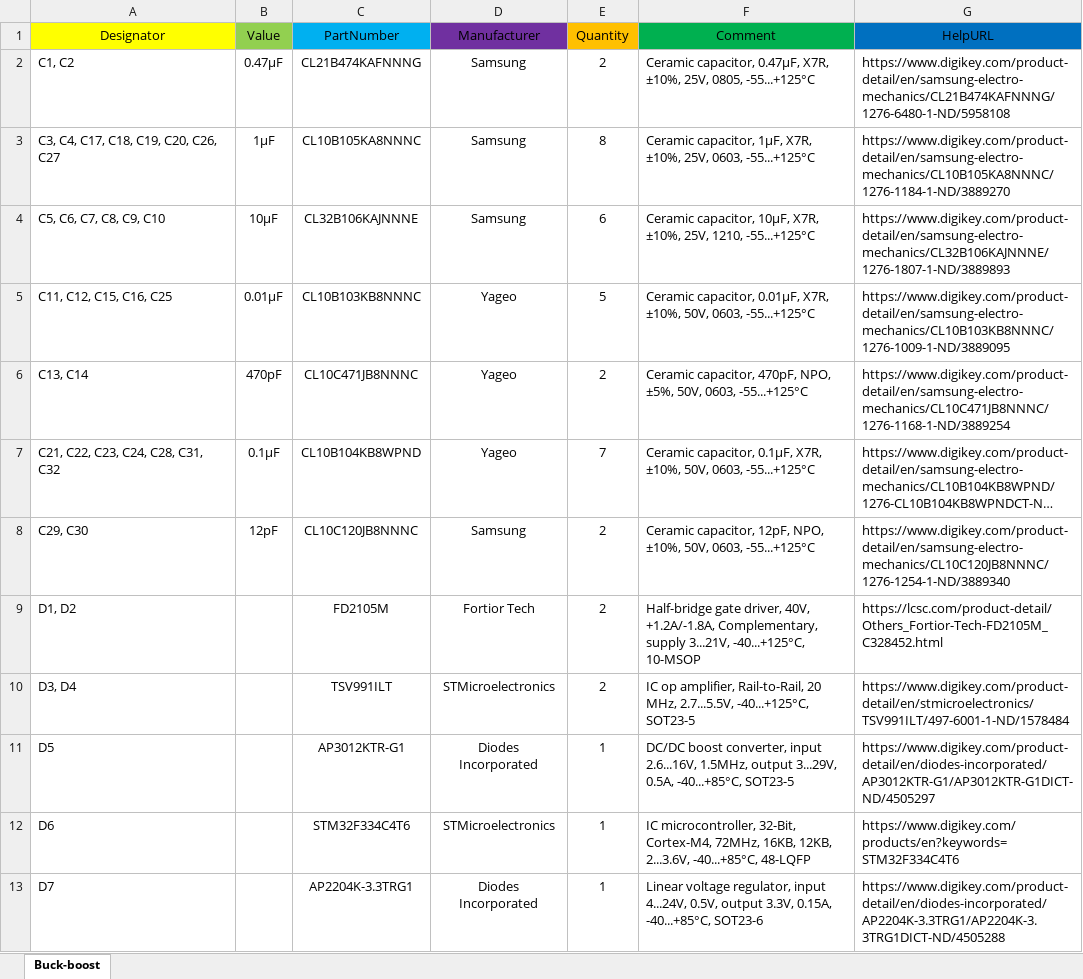
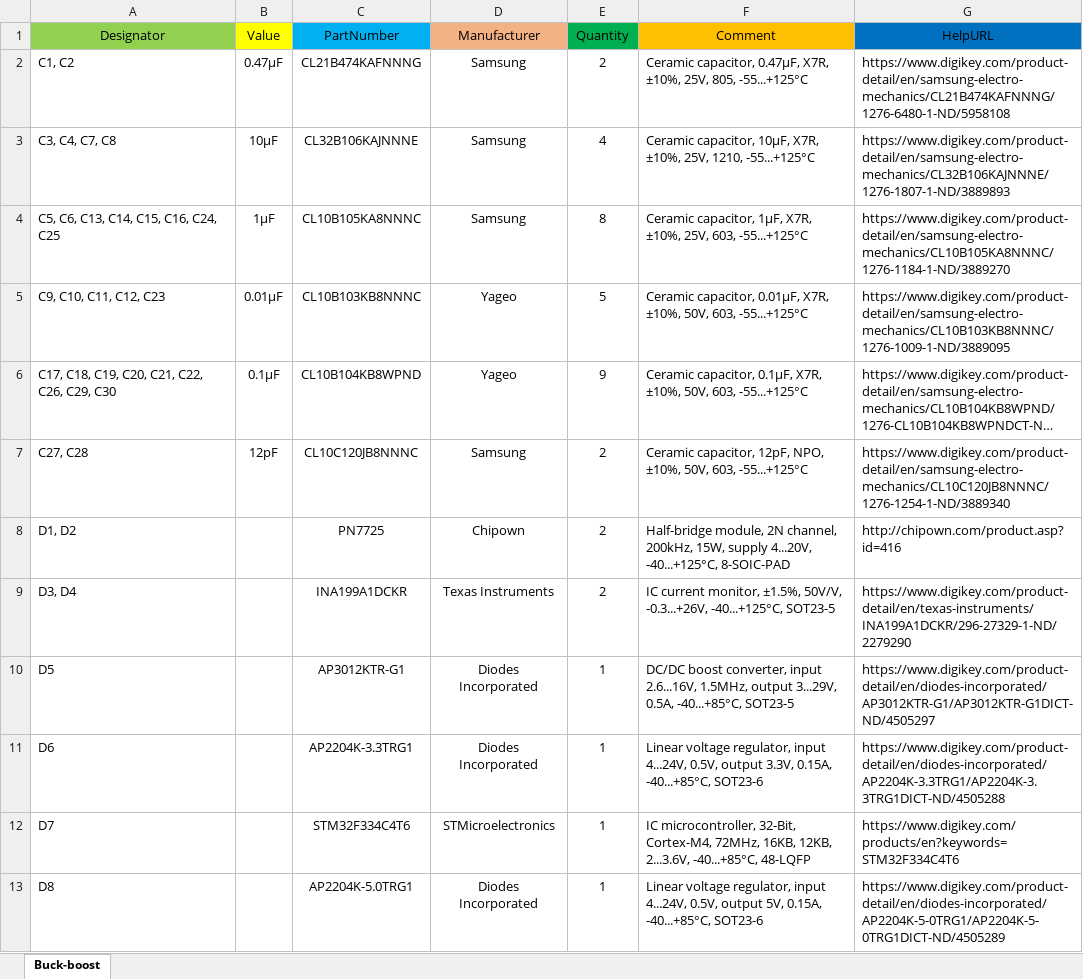
Before and after one commit to alayi/stm32f334-buck-boost, an Excel workbook: hardware/docs/bom.xlsx, sheet Buck-boost, drawn as a sheet; only a part is shown; long unchanged cells end in …; values as stored, in another font and other column widths than the file's, no borders; removed rows and columns are numbered as before the commit, all else as after; the diff covers the shown part only; the diff names each change by its address in the sheet, - before the commit and + after, or states it on an @@ line.

```diff
--- a/hardware/docs/bom.xlsx (sheet Buck-boost)
+++ b/hardware/docs/bom.xlsx (sheet Buck-boost)
-A1 fill: #FFFF00
+A1 fill: #92D050
-B1 fill: #92D050
+B1 fill: #FFFF00
-D1 fill: #7030A0
+D1 fill: #F4B183
-E1 fill: #FFC000
+E1 fill: #00B050
-F1 fill: #00B050
+F1 fill: #FFC000
-F2 (Comment): …±10%, 25V, 0805, -55...+125°C
+F2 (Comment): …±10%, 25V, 805, -55...+125°C
+row 3: C3, C4, C7, C8 | 10μF | CL32B106KAJNNNE | Samsung | 4 | Ceramic capacitor, 10μF, X7R, ±10%, 25V, 1210, -55...+125°C | https://www.digikey.com/product-detail/en/samsung-electro-mechanics/CL32B106KAJNNNE/1276-1807-1-ND/3889893
-A4 (Designator): C3, C4, C17, C18, C19, C20, C26, C27
+A4 (Designator): C5, C6, C13, C14, C15, C16, C24, C25
-F4 (Comment): …±10%, 25V, 0603, -55...+125°C
+F4 (Comment): …±10%, 25V, 603, -55...+125°C
-row 4: C5, C6, C7, C8, C9, C10 | 10μF | CL32B106KAJNNNE | Samsung | 6 | Ceramic capacitor, 10μF, X7R, ±10%, 25V, 1210, -55...+125°C | https://www.digikey.com/product-detail/en/samsung-electro-mechanics/CL32B106KAJNNNE/1276-1807-1-ND/3889893
-A5 (Designator): C11, C12, C15, C16, C25
+A5 (Designator): C9, C10, C11, C12, C23
-F5 (Comment): …±10%, 50V, 0603, -55...+125°C
+F5 (Comment): …±10%, 50V, 603, -55...+125°C
-row 6: C13, C14 | 470pF | CL10C471JB8NNNC | Yageo | 2 | Ceramic capacitor, 470pF, NPO, ±5%, 50V, 0603, -55...+125°C | https://www.digikey.com/product-detail/en/samsung-electro-mechanics/CL10C471JB8NNNC/1276-1168-1-ND/3889254
-A6 (Designator): C21, C22, C23, C24, C28, C31, C32
+A6 (Designator): C17, C18, C19, C20, C21, C22, C26, C29, C30
-E6 (Quantity): 7
+E6 (Quantity): 9
-F6 (Comment): …±10%, 50V, 0603, -55...+125°C
+F6 (Comment): …±10%, 50V, 603, -55...+125°C
-A7 (Designator): C29, C30
+A7 (Designator): C27, C28
-F7 (Comment): …±10%, 50V, 0603, -55...+125°C
+F7 (Comment): …±10%, 50V, 603, -55...+125°C
-C8 (PartNumber): FD2105M
+C8 (PartNumber): PN7725
-D8 (Manufacturer): Fortior Tech
+D8 (Manufacturer): Chipown
-F8 (Comment): Half-bridge gate driver, 40V, +1.2A/-1.8A, Complementary, supply 3...21V, -40...+125°C, 10-MSOP
+F8 (Comment): Half-bridge module, 2N channel, 200kHz, 15W, supply 4...20V, -40...+125°C, 8-SOIC-PAD
-G8 (HelpURL): https://lcsc.com/product-detail/Others_Fortior-Tech-FD2105M_C328452.html
+G8 (HelpURL): http://chipown.com/product.asp?id=416
-C9 (PartNumber): TSV991ILT
+C9 (PartNumber): INA199A1DCKR
-D9 (Manufacturer): STMicroelectronics
+D9 (Manufacturer): Texas Instruments
-F9 (Comment): IC op amplifier, Rail-to-Rail, 20 MHz, 2.7...5.5V, -40...+125°C, SOT23-5
+F9 (Comment): IC current monitor, ±1.5%, 50V/V, -0.3...+26V, -40...+125°C, SOT23-5
-G9 (HelpURL): https://www.digikey.com/product-detail/en/stmicroelectronics/TSV991ILT/497-6001-1-ND/1578484
+G9 (HelpURL): https://www.digikey.com/product-detail/en/texas-instruments/INA199A1DCKR/296-27329-1-ND/2279290
-C11 (PartNumber): STM32F334C4T6
+C11 (PartNumber): AP2204K-3.3TRG1
-D11 (Manufacturer): STMicroelectronics
+D11 (Manufacturer): Diodes Incorporated
-F11 (Comment): IC microcontroller, 32-Bit, Cortex-M4, 72MHz, 16KB, 12KB, 2...3.6V, -40...+85°C, 48-LQFP
+F11 (Comment): Linear voltage regulator, input 4...24V, 0.5V, output 3.3V, 0.15A, -40...+85°C, SOT23-6
-G11 (HelpURL): https://www.digikey.com/products/en?keywords=STM32F334C4T6
+G11 (HelpURL): https://www.digikey.com/product-detail/en/diodes-incorporated/AP2204K-3.3TRG1/AP2204K-3.3TRG1DICT-ND/4505288
-C12 (PartNumber): AP2204K-3.3TRG1
+C12 (PartNumber): STM32F334C4T6
-D12 (Manufacturer): Diodes Incorporated
+D12 (Manufacturer): STMicroelectronics
-F12 (Comment): Linear voltage regulator, input 4...24V, 0.5V, output 3.3V, 0.15A, -40...+85°C, SOT23-6
+F12 (Comment): IC microcontroller, 32-Bit, Cortex-M4, 72MHz, 16KB, 12KB, 2...3.6V, -40...+85°C, 48-LQFP
-G12 (HelpURL): https://www.digikey.com/product-detail/en/diodes-incorporated/AP2204K-3.3TRG1/AP2204K-3.3TRG1DICT-ND/4505288
+G12 (HelpURL): https://www.digikey.com/products/en?keywords=STM32F334C4T6
+row 13: D8 |  | AP2204K-5.0TRG1 | Diodes Incorporated | 1 | Linear voltage regulator, input 4...24V, 0.5V, output 5V, 0.15A, -40...+85°C, SOT23-6 | https://www.digikey.com/product-detail/en/diodes-incorporated/AP2204K-5-0TRG1/AP2204K-5-0TRG1DICT-ND/4505289
```
Also changed, not shown: 3 added rows, 8 removed rows and 22 edited cells elsewhere in this sheet, 3 other files.
